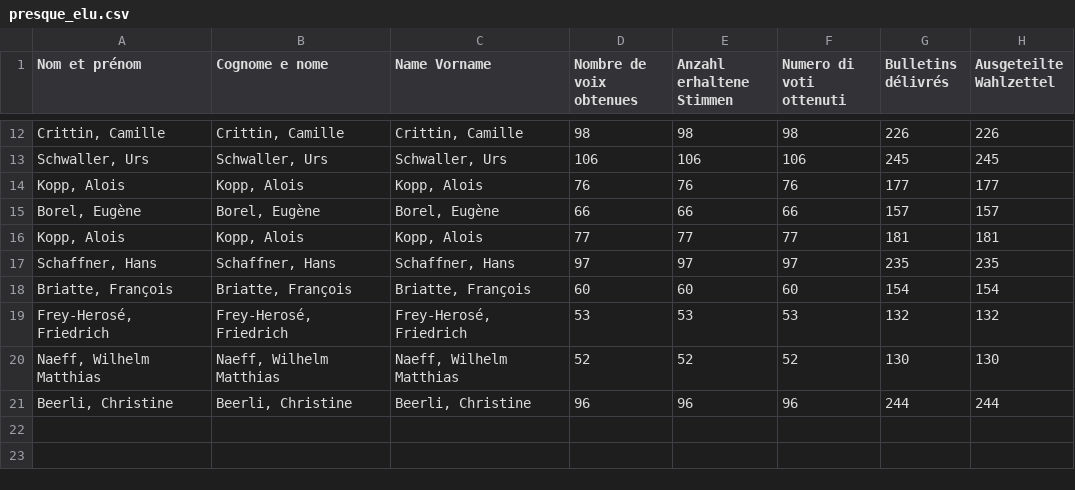
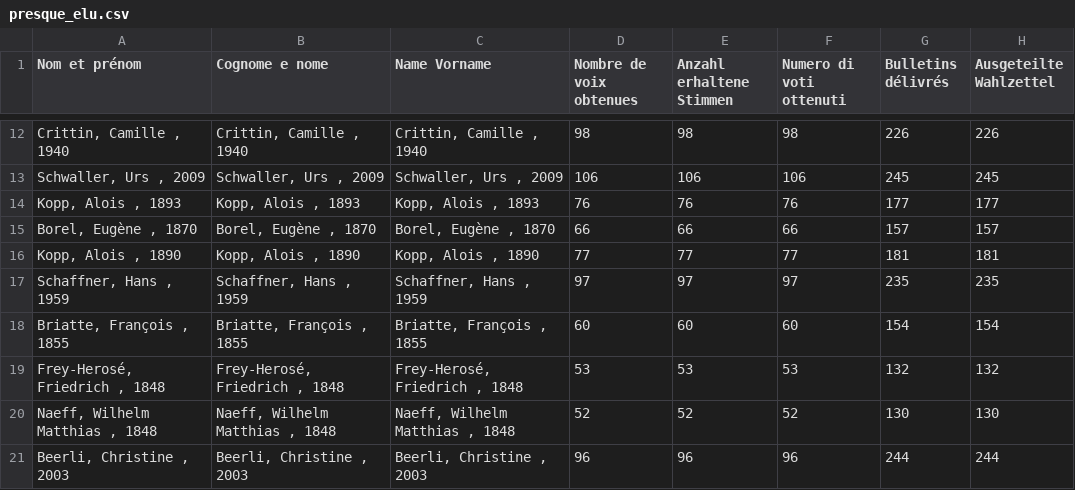
Before and after one commit to vey83/conseil_federal, a CSV file: presque_elu.csv, drawn as a sheet; only a part is shown, gaps mark what is left out; the diff covers the shown part only; the diff names each change by its address in the sheet, - before the commit and + after, or states it on an @@ line.

```diff
--- a/presque_elu.csv
+++ b/presque_elu.csv
-A12 (Nom et prénom): Crittin, Camille
+A12 (Nom et prénom): Crittin, Camille , 1940
-B12 (Cognome e nome): Crittin, Camille
+B12 (Cognome e nome): Crittin, Camille , 1940
-C12 (Name Vorname): Crittin, Camille
+C12 (Name Vorname): Crittin, Camille , 1940
-A13 (Nom et prénom): Schwaller, Urs
+A13 (Nom et prénom): Schwaller, Urs , 2009
-B13 (Cognome e nome): Schwaller, Urs
+B13 (Cognome e nome): Schwaller, Urs , 2009
-C13 (Name Vorname): Schwaller, Urs
+C13 (Name Vorname): Schwaller, Urs , 2009
-A14 (Nom et prénom): Kopp, Alois
+A14 (Nom et prénom): Kopp, Alois , 1893
-B14 (Cognome e nome): Kopp, Alois
+B14 (Cognome e nome): Kopp, Alois , 1893
-C14 (Name Vorname): Kopp, Alois
+C14 (Name Vorname): Kopp, Alois , 1893
-A15 (Nom et prénom): Borel, Eugène
+A15 (Nom et prénom): Borel, Eugène , 1870
-B15 (Cognome e nome): Borel, Eugène
+B15 (Cognome e nome): Borel, Eugène , 1870
-C15 (Name Vorname): Borel, Eugène
+C15 (Name Vorname): Borel, Eugène , 1870
-A16 (Nom et prénom): Kopp, Alois
+A16 (Nom et prénom): Kopp, Alois , 1890
-B16 (Cognome e nome): Kopp, Alois
+B16 (Cognome e nome): Kopp, Alois , 1890
-C16 (Name Vorname): Kopp, Alois
+C16 (Name Vorname): Kopp, Alois , 1890
-A17 (Nom et prénom): Schaffner, Hans
+A17 (Nom et prénom): Schaffner, Hans , 1959
-B17 (Cognome e nome): Schaffner, Hans
+B17 (Cognome e nome): Schaffner, Hans , 1959
-C17 (Name Vorname): Schaffner, Hans
+C17 (Name Vorname): Schaffner, Hans , 1959
-A18 (Nom et prénom): Briatte, François
+A18 (Nom et prénom): Briatte, François , 1855
-B18 (Cognome e nome): Briatte, François
+B18 (Cognome e nome): Briatte, François , 1855
-C18 (Name Vorname): Briatte, François
+C18 (Name Vorname): Briatte, François , 1855
-A19 (Nom et prénom): Frey-Herosé, Friedrich
+A19 (Nom et prénom): Frey-Herosé, Friedrich , 1848
-B19 (Cognome e nome): Frey-Herosé, Friedrich
+B19 (Cognome e nome): Frey-Herosé, Friedrich , 1848
-C19 (Name Vorname): Frey-Herosé, Friedrich
+C19 (Name Vorname): Frey-Herosé, Friedrich , 1848
-A20 (Nom et prénom): Naeff, Wilhelm Matthias
+A20 (Nom et prénom): Naeff, Wilhelm Matthias , 1848
-B20 (Cognome e nome): Naeff, Wilhelm Matthias
+B20 (Cognome e nome): Naeff, Wilhelm Matthias , 1848
-C20 (Name Vorname): Naeff, Wilhelm Matthias
+C20 (Name Vorname): Naeff, Wilhelm Matthias , 1848
-A21 (Nom et prénom): Beerli, Christine
+A21 (Nom et prénom): Beerli, Christine , 2003
-B21 (Cognome e nome): Beerli, Christine
+B21 (Cognome e nome): Beerli, Christine , 2003
-C21 (Name Vorname): Beerli, Christine
+C21 (Name Vorname): Beerli, Christine , 2003
```
Also changed, not shown: 30 edited cells elsewhere in this file.
